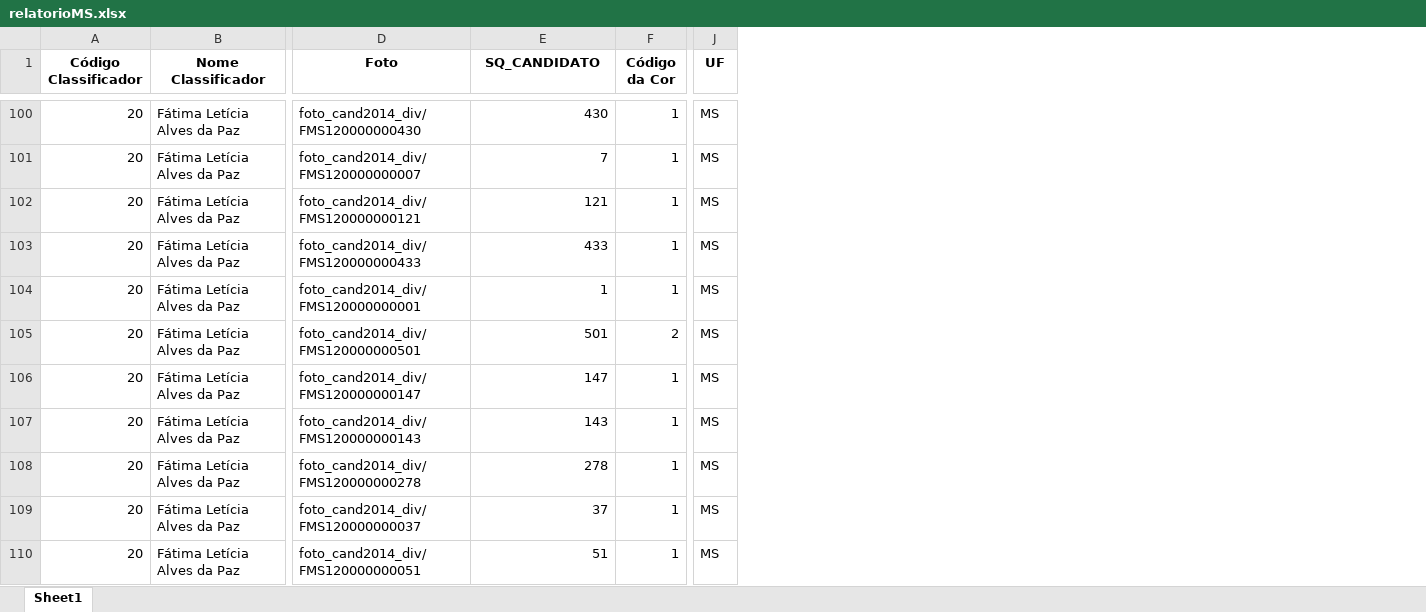
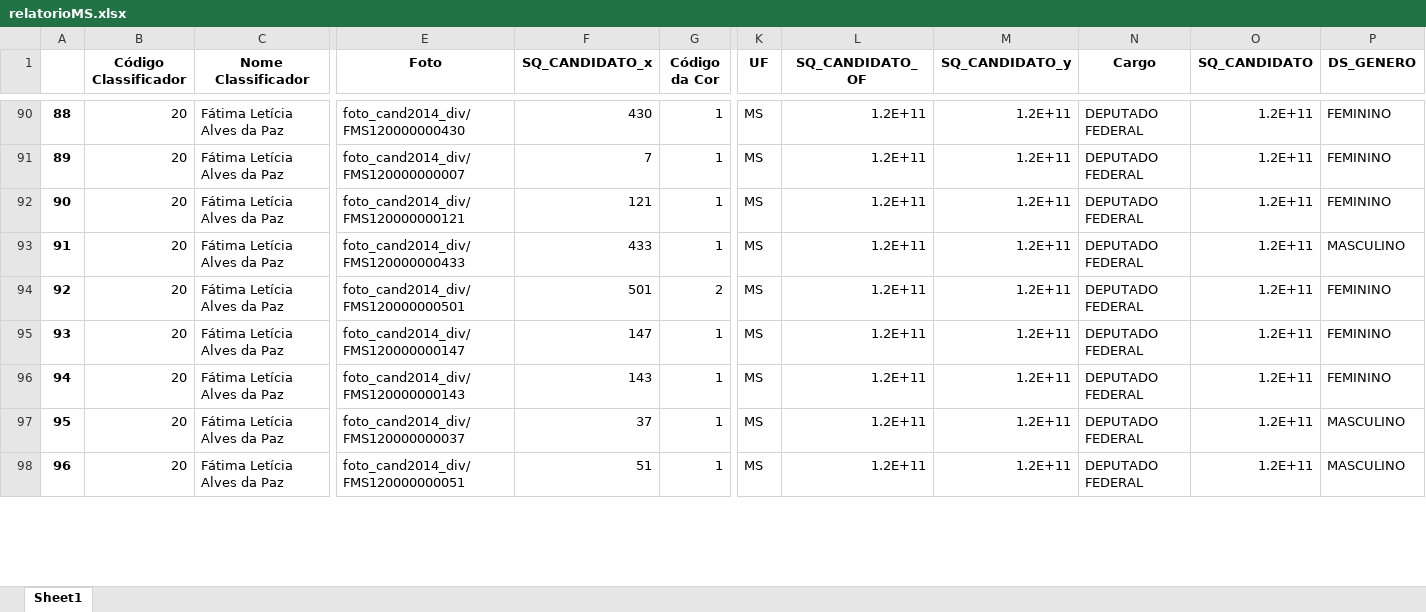
Before and after one commit to GabriellCabrall/analise-raca-eleicoes, an Excel workbook: 2014/Centro-Oeste/MATO GROSSO DO SUL/relatorioMS.xlsx, sheet Sheet1, drawn as a sheet; only a part is shown, gaps mark what is left out; values as stored, in another font and other column widths than the file's, no borders; removed rows and columns are numbered as before the commit, all else as after; rows hold the shown columns only; the diff covers the shown part only; the diff names each change by its address in the sheet, - before the commit and + after, or states it on an @@ line.

```diff
--- a/2014/Centro-Oeste/MATO GROSSO DO SUL/relatorioMS.xlsx (sheet Sheet1)
+++ b/2014/Centro-Oeste/MATO GROSSO DO SUL/relatorioMS.xlsx (sheet Sheet1)
+column A, rows 90-98: 88 | 89 | 90 | 91 | 92 | 93 | 94 | 95 | 96
+column L (SQ_CANDIDATO_OF), rows 90-98: all 1.2E+11
+column M (SQ_CANDIDATO_y), rows 90-98: all 1.2E+11
+column N (Cargo), rows 90-98: all DEPUTADO FEDERAL
+column O (SQ_CANDIDATO), rows 90-98: all 1.2E+11
+column P (DS_GENERO), rows 90-98: FEMININO | FEMININO | FEMININO | MASCULINO | FEMININO | FEMININO | FEMININO | MASCULINO | MASCULINO
-F1: SQ_CANDIDATO
+F1: SQ_CANDIDATO_x
-row 104: 20 | Fátima Letícia Alves da Paz | foto_cand2014_div/FMS120000000001 | 1 | 1 | MS
-row 108: 20 | Fátima Letícia Alves da Paz | foto_cand2014_div/FMS120000000278 | 278 | 1 | MS
```
Also changed, not shown: 52 removed rows elsewhere in this sheet, 2014/Nordeste/BAHIA/relatorioBA.xlsx, 2014/Nordeste/CEARÁ/relatorioCE.xlsx, 57 other files.
